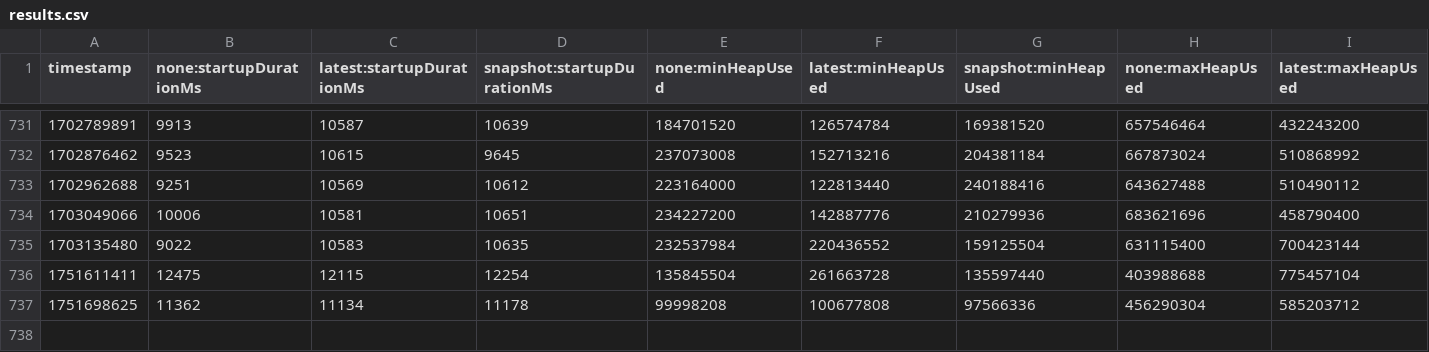
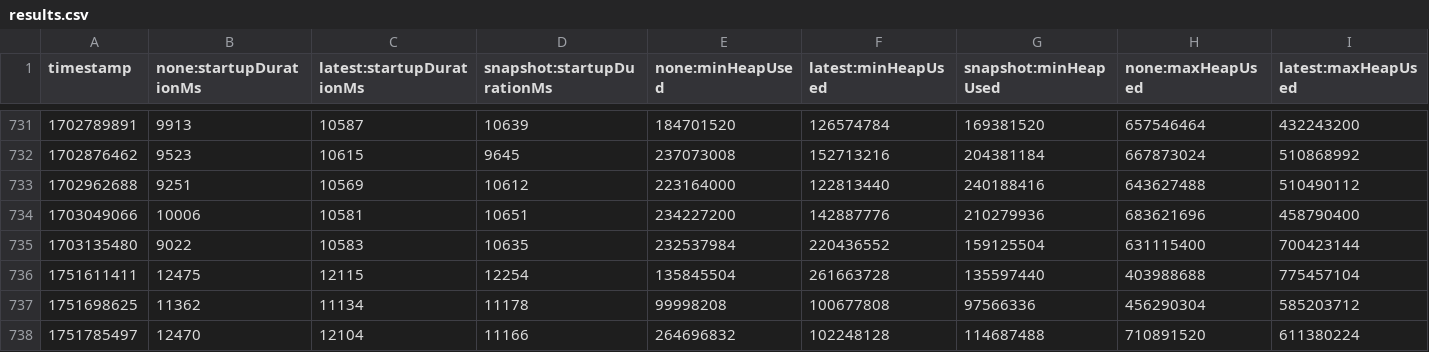
Before and after one commit to moorefu/opentelemetry-java-instrumentation, a CSV file: benchmark-overhead/results/release/results.csv, drawn as a sheet; only a part is shown, gaps mark what is left out; rows hold the shown columns only; the diff names each change by its address in the sheet, - before the commit and + after, or states it on an @@ line.

```diff
--- a/benchmark-overhead/results/release/results.csv
+++ b/benchmark-overhead/results/release/results.csv
+row 738: 1751785497 | 12470 | 12104 | 11166 | 264696832 | 102248128 | 114687488 | 710891520 | 611380224
```
Also changed, not shown: 1 other file.
